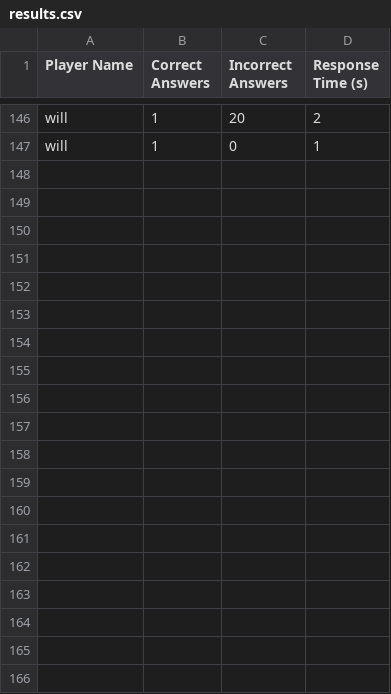
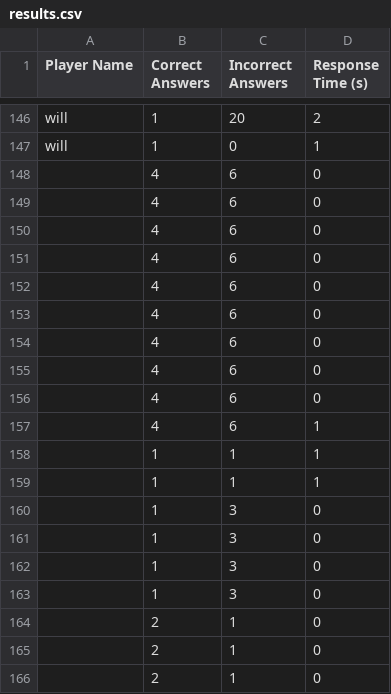
Before and after one commit to BURNT64/Testing-For-Mountain-Game, a CSV file: 2023Assignment/results.csv, drawn as a sheet; only a part is shown, gaps mark what is left out.

```diff
--- a/2023Assignment/results.csv
+++ b/2023Assignment/results.csv
@@ -147 +147,20 @@ will, 1, 20, 2
 will, 1, 0, 1
+, 4, 6, 0
+, 4, 6, 0
+, 4, 6, 0
+, 4, 6, 0
+, 4, 6, 0
+, 4, 6, 0
+, 4, 6, 0
+, 4, 6, 0
+, 4, 6, 0
+, 4, 6, 1
+, 1, 1, 1
+, 1, 1, 1
+, 1, 3, 0
+, 1, 3, 0
+, 1, 3, 0
+, 1, 3, 0
+, 2, 1, 0
+, 2, 1, 0
+, 2, 1, 0
```
Also changed, not shown: 3 other files.
